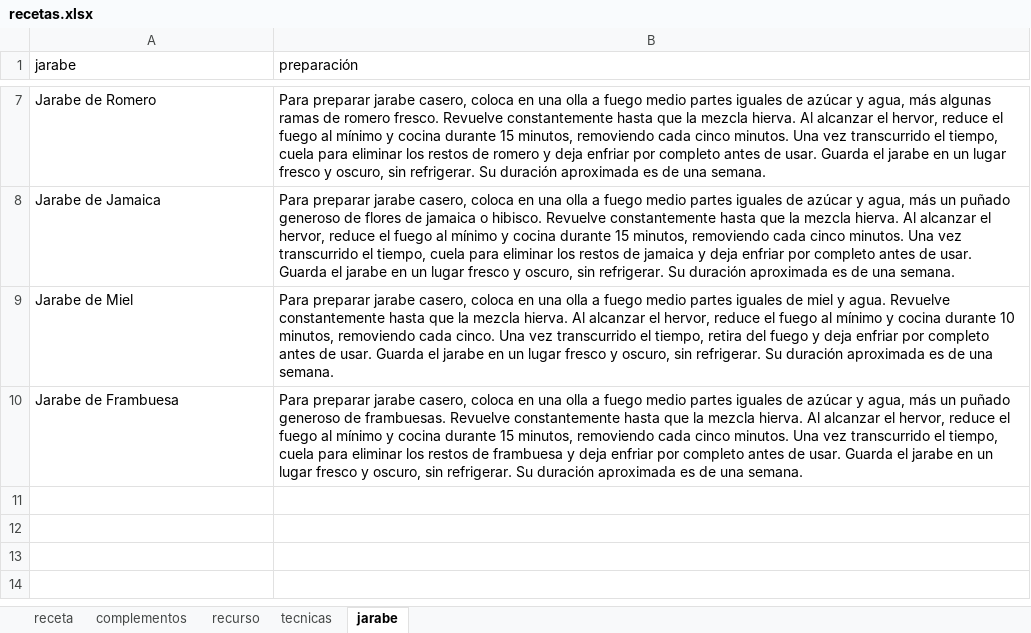
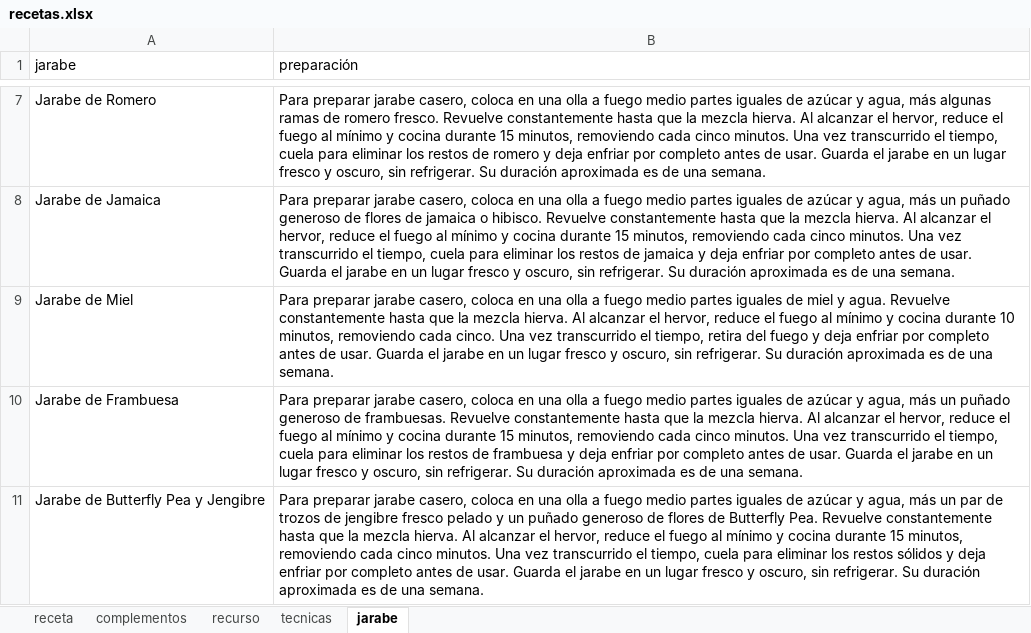
Before and after one commit to cargomir/clubdelicores, an Excel workbook: data/recetas.xlsx, sheet jarabe, drawn as a sheet; only a part is shown, gaps mark what is left out; values as stored, in another font and other column widths than the file's, no borders; the diff names each change by its address in the sheet, - before the commit and + after, or states it on an @@ line.

```diff
--- a/data/recetas.xlsx (sheet jarabe)
+++ b/data/recetas.xlsx (sheet jarabe)
+row 11: Jarabe de Butterfly Pea y Jengibre | Para preparar jarabe casero, coloca en una olla a fuego medio partes iguales de azúcar y agua, más un par de trozos de jengibre fresco pelado y un puñado generoso de flores de Butterfly Pea. Revuelve constantemente hasta que la mezcla hierva. Al alcanzar el hervor, reduce el fuego al mínimo y cocina durante 15 minutos, removiendo cada cinco minutos. Una vez transcurrido el tiempo, cuela para eliminar los restos sólidos y deja enfriar por completo antes de usar. Guarda el jarabe en un lugar fresco y oscuro, sin refrigerar. Su duración aproximada es de una semana.
```
Also changed, not shown: sheet recurso, sheet receta, sheet complementos, formulas that keep their value, hidden cells.
